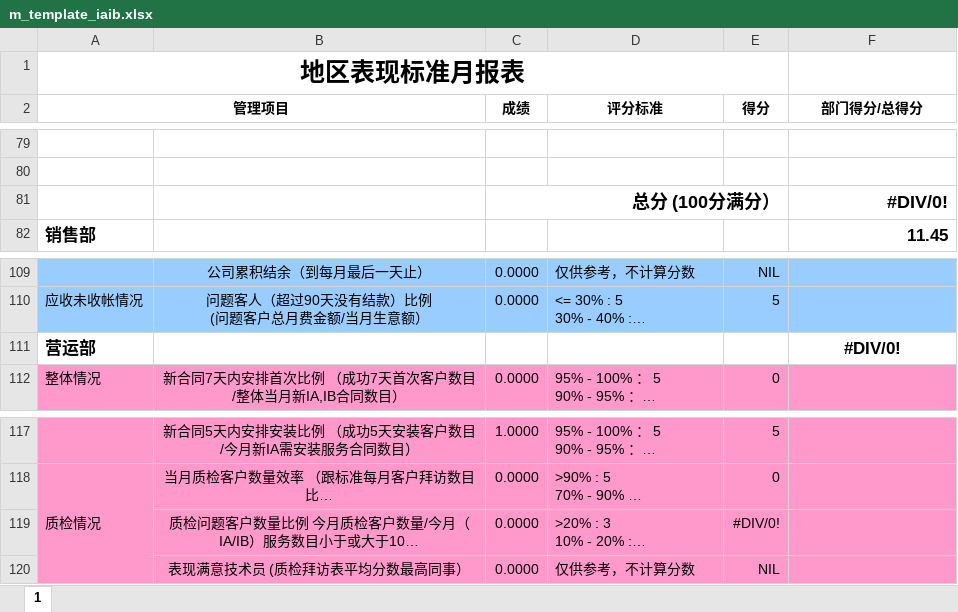
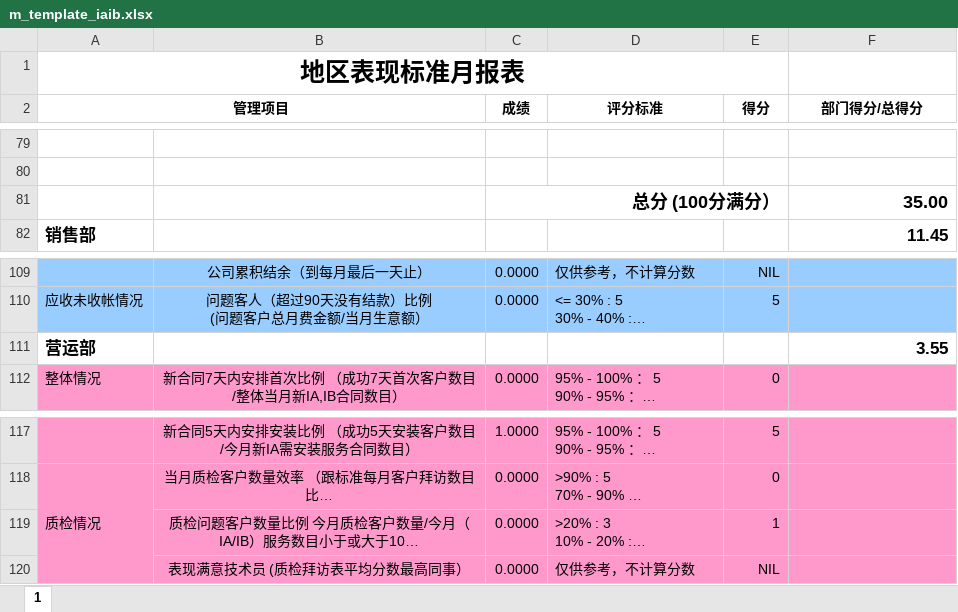
Before and after one commit to LBS-sws/Daily-Report, an Excel workbook: dr/protected/commands/template/m_template_iaib.xlsx, sheet 1, drawn as a sheet; only a part is shown, gaps mark what is left out; long unchanged cells end in …; values as stored, in another font and other column widths than the file's, no borders; charts and pictures not drawn; the diff names each change by its address in the sheet, - before the commit and + after, or states it on an @@ line.

```diff
--- a/dr/protected/commands/template/m_template_iaib.xlsx (sheet 1)
+++ b/dr/protected/commands/template/m_template_iaib.xlsx (sheet 1)
-F81 (部门得分/总得分): #DIV/0!
+F81 (部门得分/总得分): 35.00
-F111 (部门得分/总得分): #DIV/0!
+F111 (部门得分/总得分): 3.55
-F111 alignment: center
+F111 alignment: right
-E119 (得分): #DIV/0!
+E119 (得分): 1
```
Also changed, not shown: 5 other files.
